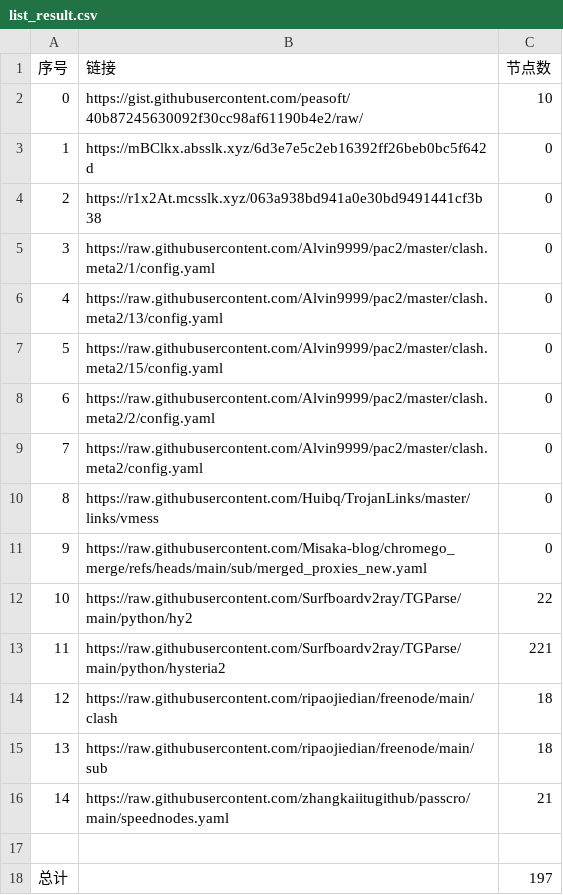
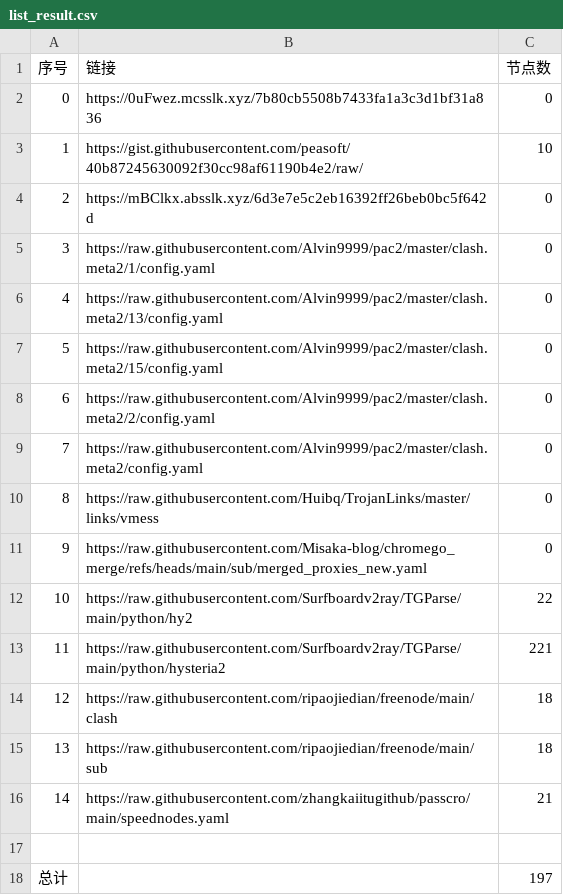
Before and after one commit to sdxinm/NoMoreWalls, a CSV file: list_result.csv, drawn as a sheet.

```diff
--- a/list_result.csv
+++ b/list_result.csv
@@ -1,5 +1,5 @@
 序号,链接,节点数
-0,https://gist.githubusercontent.com/peasoft/40b87245630092f30cc98af61190b4e2/raw/,10
-1,https://mBClkx.absslk.xyz/6d3e7e5c2eb16392ff26beb0bc5f642d,0
-2,https://r1x2At.mcsslk.xyz/063a938bd941a0e30bd9491441cf3b38,0
+0,https://0uFwez.mcsslk.xyz/7b80cb5508b7433fa1a3c3d1bf31a836,0
+1,https://gist.githubusercontent.com/peasoft/40b87245630092f30cc98af61190b4e2/raw/,10
+2,https://mBClkx.absslk.xyz/6d3e7e5c2eb16392ff26beb0bc5f642d,0
 3,https://raw.githubusercontent.com/Alvin9999/pac2/master/clash.meta2/1/config.yaml,0
```
Also changed, not shown: 3 other files.
